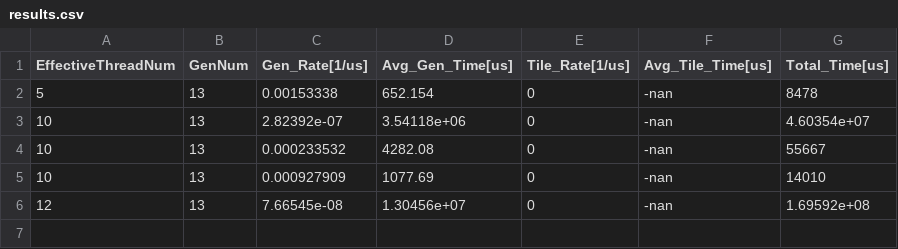
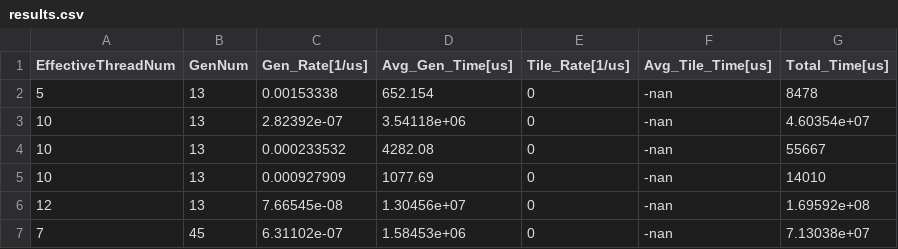
Before and after one commit to shlomizvi09/OS_Wet3, a CSV file: results.csv, drawn as a sheet.

```diff
--- a/results.csv
+++ b/results.csv
@@ -6 +6,2 @@ EffectiveThreadNum,GenNum,Gen_Rate[1/us],Avg_Gen_Time[us],Tile_Rate[1/us],Avg_Ti
 12,13,7.66545e-08,1.30456e+07,0,-nan,1.69592e+08
+7,45,6.31102e-07,1.58453e+06,0,-nan,7.13038e+07
```
Also changed, not shown: wet3_files/Code_Skeleton/Part2/results.csv, 2 other files.
